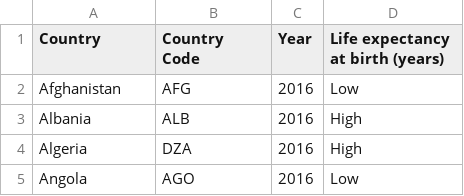
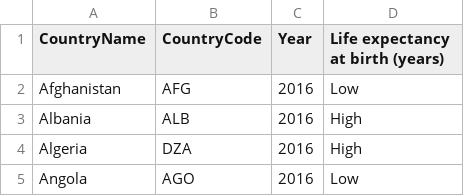
Before and after one commit to Zouxin-wsnb/study, a CSV file: PYhomework/pyproject/life.csv, drawn as a sheet; only a part is shown.

```diff
--- a/PYhomework/pyproject/life.csv
+++ b/PYhomework/pyproject/life.csv
@@ -1,2 +1,2 @@
-Country,Country Code,Year,Life expectancy at birth (years)
+CountryName,CountryCode,Year,Life expectancy at birth (years)
 Afghanistan,AFG,2016,Low
```
Also changed, not shown: PYhomework/pyproject/world.csv, 1 other file.
